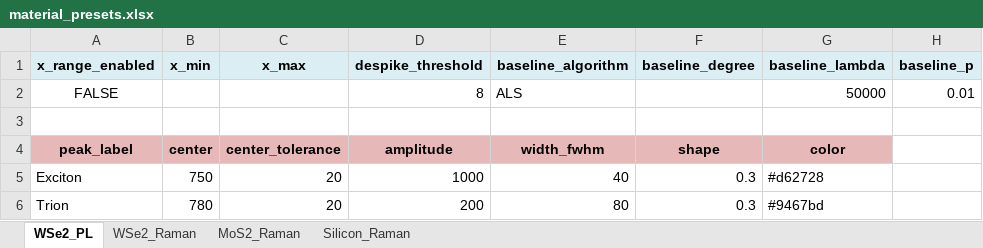
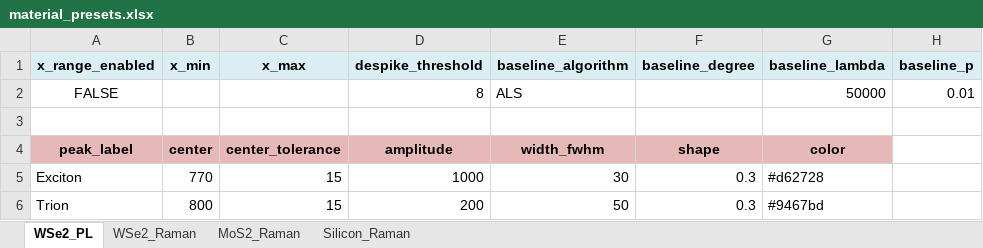
Before and after one commit to angyulu/NexAnalyzer, an Excel workbook: SpectralFit/presets/material_presets.xlsx, sheet WSe2_PL, drawn as a sheet; only a part is shown; values as stored, in another font and other column widths than the file's, no borders; the diff names each change by its address in the sheet, - before the commit and + after, or states it on an @@ line.

```diff
--- a/SpectralFit/presets/material_presets.xlsx (sheet WSe2_PL)
+++ b/SpectralFit/presets/material_presets.xlsx (sheet WSe2_PL)
-B5 (x_min): 750
+B5 (x_min): 770
-C5:C6 (x_max): 20
+C5:C6 (x_max): 15
-E5 (baseline_algorithm): 40
+E5 (baseline_algorithm): 30
-B6 (x_min): 780
+B6 (x_min): 800
-E6 (baseline_algorithm): 80
+E6 (baseline_algorithm): 50
```
Also changed, not shown: 7 other files.
